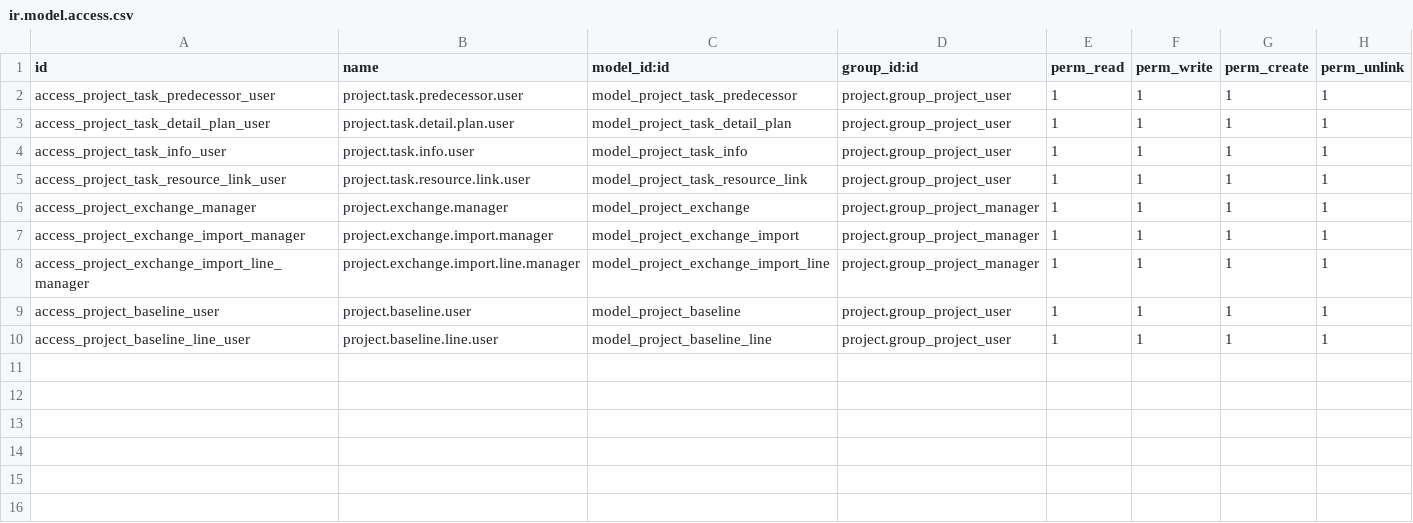
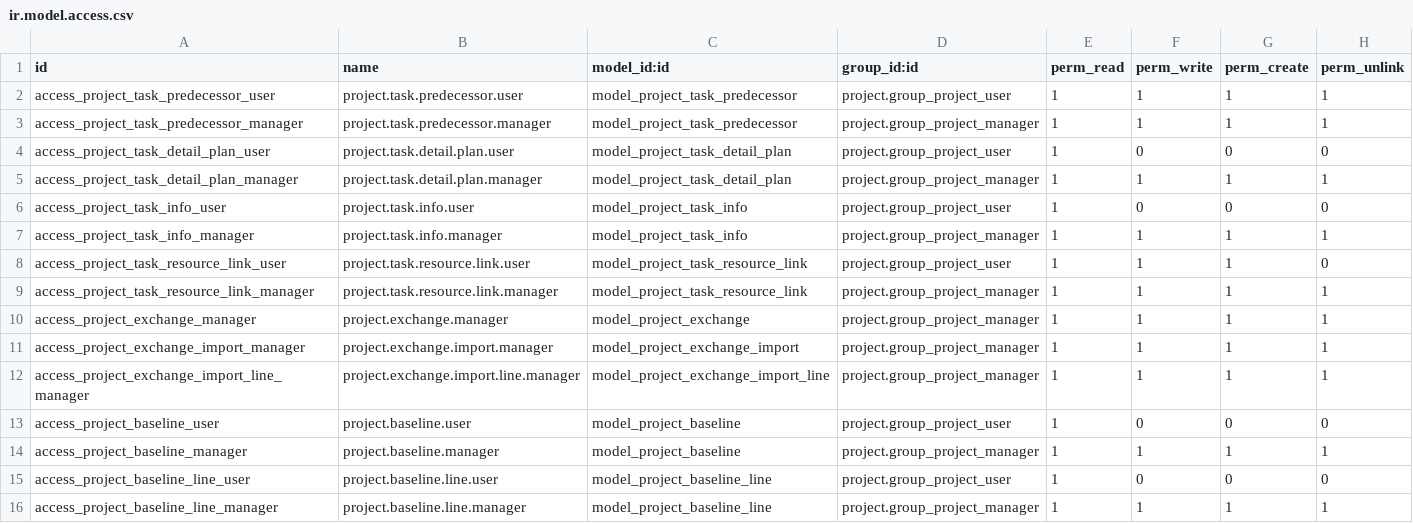
Before and after one commit to Dobtor/Project, a CSV file: dobtor_project/security/ir.model.access.csv, drawn as a sheet.

```diff
--- a/dobtor_project/security/ir.model.access.csv
+++ b/dobtor_project/security/ir.model.access.csv
@@ -2,5 +2,9 @@
 access_project_task_predecessor_user,project.task.predecessor.user,model_project_task_predecessor,project.group_project_user,1,1,1,1
-access_project_task_detail_plan_user,project.task.detail.plan.user,model_project_task_detail_plan,project.group_project_user,1,1,1,1
-access_project_task_info_user,project.task.info.user,model_project_task_info,project.group_project_user,1,1,1,1
-access_project_task_resource_link_user,project.task.resource.link.user,model_project_task_resource_link,project.group_project_user,1,1,1,1
+access_project_task_predecessor_manager,project.task.predecessor.manager,model_project_task_predecessor,project.group_project_manager,1,1,1,1
+access_project_task_detail_plan_user,project.task.detail.plan.user,model_project_task_detail_plan,project.group_project_user,1,0,0,0
+access_project_task_detail_plan_manager,project.task.detail.plan.manager,model_project_task_detail_plan,project.group_project_manager,1,1,1,1
+access_project_task_info_user,project.task.info.user,model_project_task_info,project.group_project_user,1,0,0,0
+access_project_task_info_manager,project.task.info.manager,model_project_task_info,project.group_project_manager,1,1,1,1
+access_project_task_resource_link_user,project.task.resource.link.user,model_project_task_resource_link,project.group_project_user,1,1,1,0
+access_project_task_resource_link_manager,project.task.resource.link.manager,model_project_task_resource_link,project.group_project_manager,1,1,1,1
 access_project_exchange_manager,project.exchange.manager,model_project_exchange,project.group_project_manager,1,1,1,1
@@ -8,3 +12,5 @@ access_project_exchange_import_manager,project.exchange.import.manager,model_pro
 access_project_exchange_import_line_manager,project.exchange.import.line.manager,model_project_exchange_import_line,project.group_project_manager,1,1,1,1
-access_project_baseline_user,project.baseline.user,model_project_baseline,project.group_project_user,1,1,1,1
-access_project_baseline_line_user,project.baseline.line.user,model_project_baseline_line,project.group_project_user,1,1,1,1
+access_project_baseline_user,project.baseline.user,model_project_baseline,project.group_project_user,1,0,0,0
+access_project_baseline_manager,project.baseline.manager,model_project_baseline,project.group_project_manager,1,1,1,1
+access_project_baseline_line_user,project.baseline.line.user,model_project_baseline_line,project.group_project_user,1,0,0,0
+access_project_baseline_line_manager,project.baseline.line.manager,model_project_baseline_line,project.group_project_manager,1,1,1,1
```
Also changed, not shown: 39 other files.
